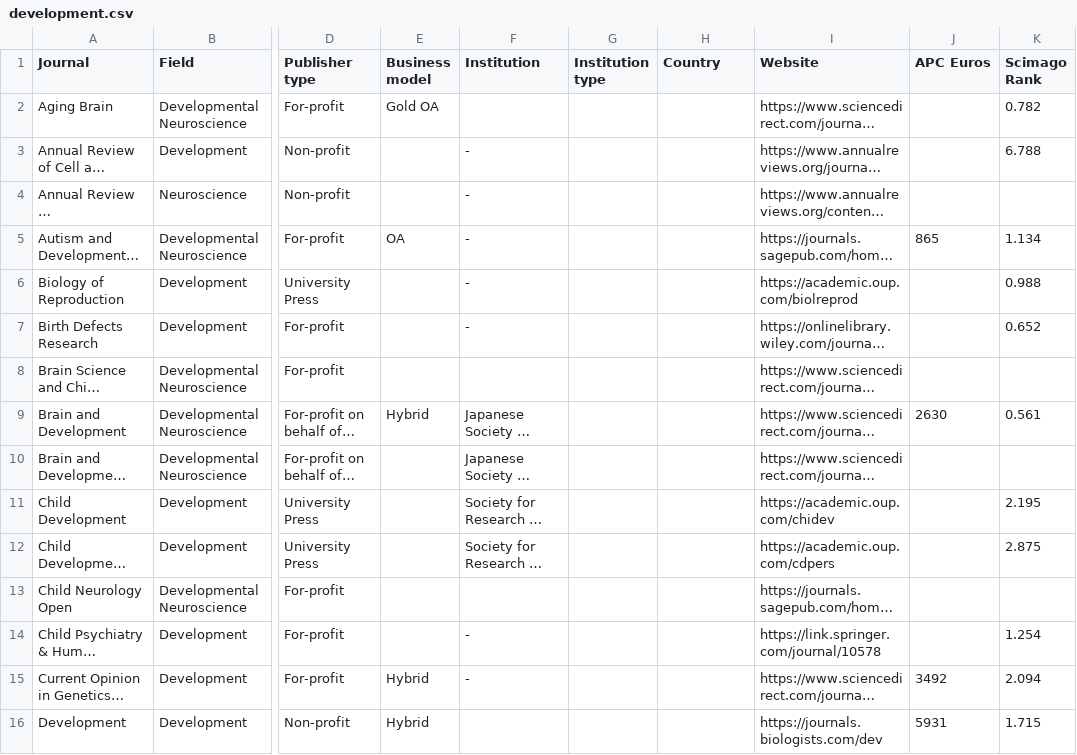
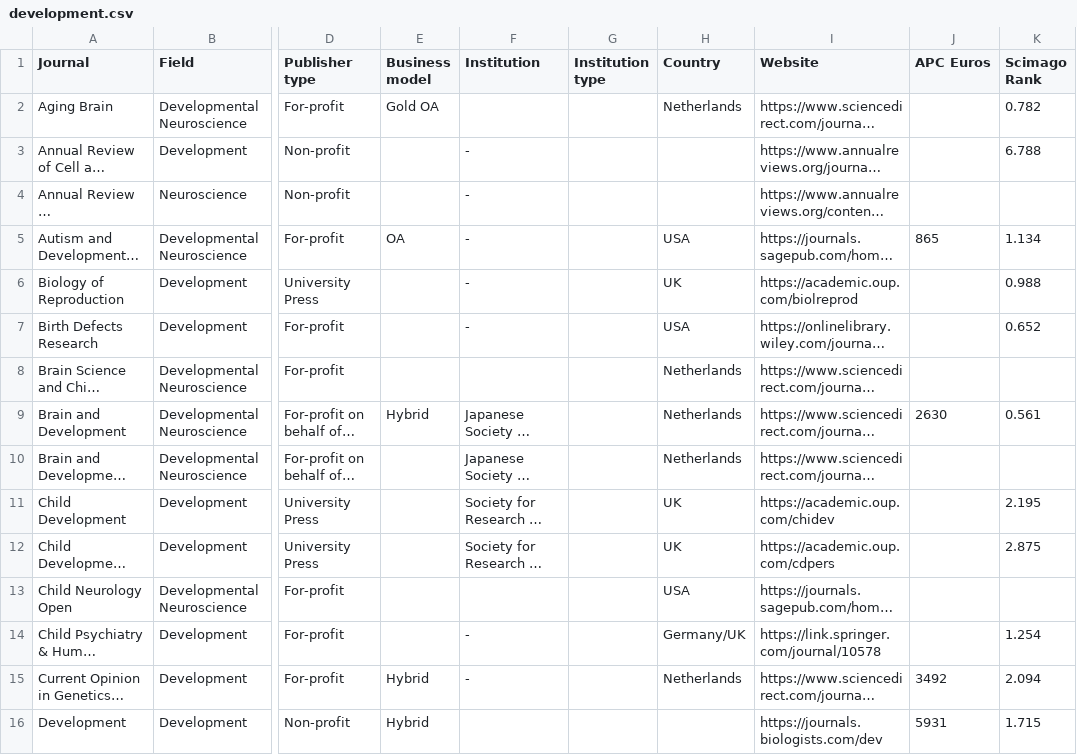
Before and after one commit to WhereToPublish/WhereToPublish.github.io, a CSV file: data/development.csv, drawn as a sheet; only a part is shown, gaps mark what is left out; long unchanged cells end in …; the diff covers the shown part only; the diff names each change by its address in the sheet, - before the commit and + after, or states it on an @@ line.

```diff
--- a/data/development.csv
+++ b/data/development.csv
-H2 (Country): (empty)
+H2 (Country): Netherlands
-H5 (Country): (empty)
+H5 (Country): USA
-H6 (Country): (empty)
+H6 (Country): UK
-H7 (Country): (empty)
+H7 (Country): USA
-H8:H10 (Country): (empty)
+H8:H10 (Country): Netherlands
-H11:H12 (Country): (empty)
+H11:H12 (Country): UK
-H13 (Country): (empty)
+H13 (Country): USA
-H14 (Country): (empty)
+H14 (Country): Germany/UK
-H15 (Country): (empty)
+H15 (Country): Netherlands
```
Also changed, not shown: 48 edited cells elsewhere in this file, data/cancer.csv, data/ecology_evolution.csv, 7 other files.
